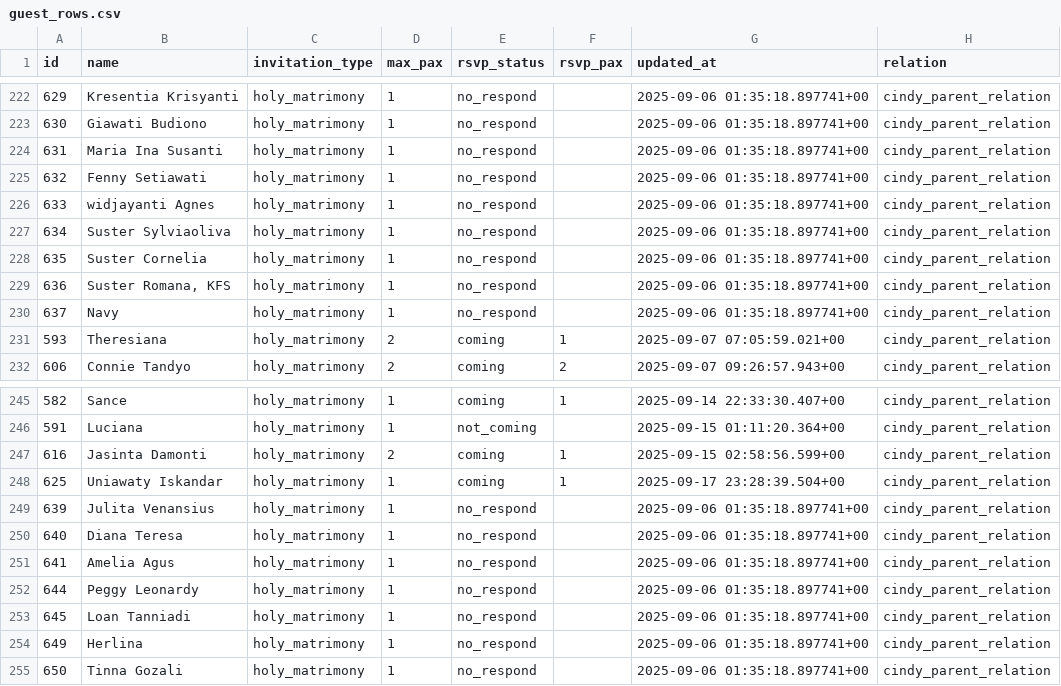
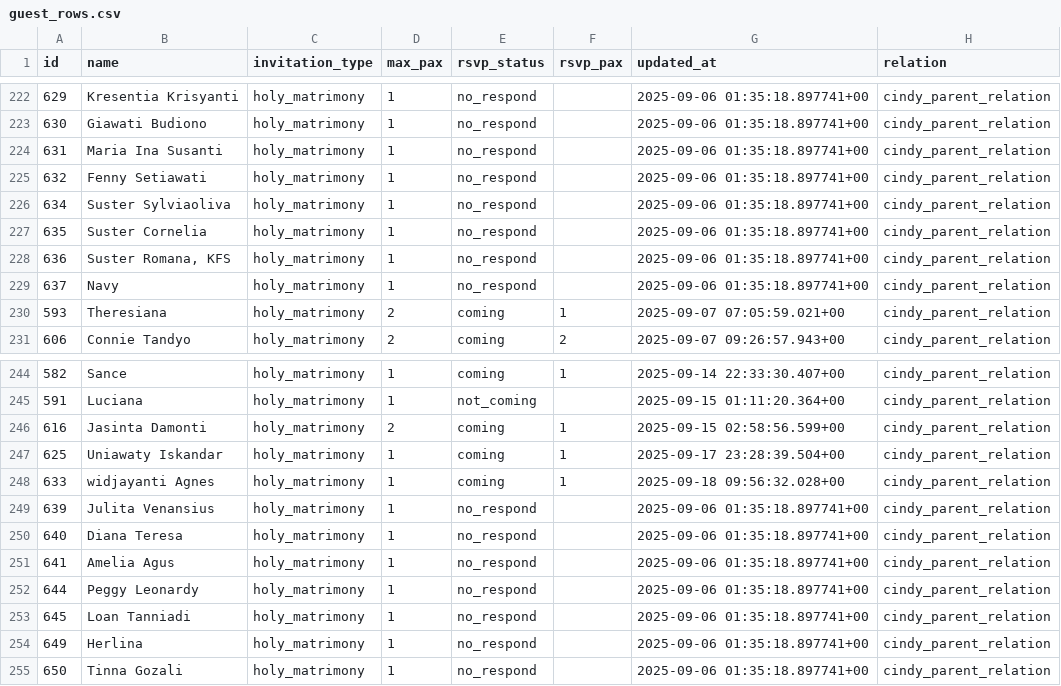
Before and after one commit to alfonski/wed-guest-helper, a CSV file: guest_rows.csv, drawn as a sheet; only a part is shown, gaps mark what is left out.

```diff
--- a/guest_rows.csv
+++ b/guest_rows.csv
@@ -225,3 +225,2 @@ id,name,invitation_type,max_pax,rsvp_status,rsvp_pax,updated_at,relation
 632,"Fenny Setiawati",holy_matrimony,1,no_respond,,"2025-09-06 01:35:18.897741+00",cindy_parent_relation
-633,"widjayanti Agnes",holy_matrimony,1,no_respond,,"2025-09-06 01:35:18.897741+00",cindy_parent_relation
 634,"Suster Sylviaoliva",holy_matrimony,1,no_respond,,"2025-09-06 01:35:18.897741+00",cindy_parent_relation
@@ -248,2 +247,3 @@ id,name,invitation_type,max_pax,rsvp_status,rsvp_pax,updated_at,relation
 625,"Uniawaty Iskandar",holy_matrimony,1,coming,1,"2025-09-17 23:28:39.504+00",cindy_parent_relation
+633,"widjayanti Agnes",holy_matrimony,1,coming,1,"2025-09-18 09:56:32.028+00",cindy_parent_relation
 639,"Julita Venansius",holy_matrimony,1,no_respond,,"2025-09-06 01:35:18.897741+00",cindy_parent_relation
```
